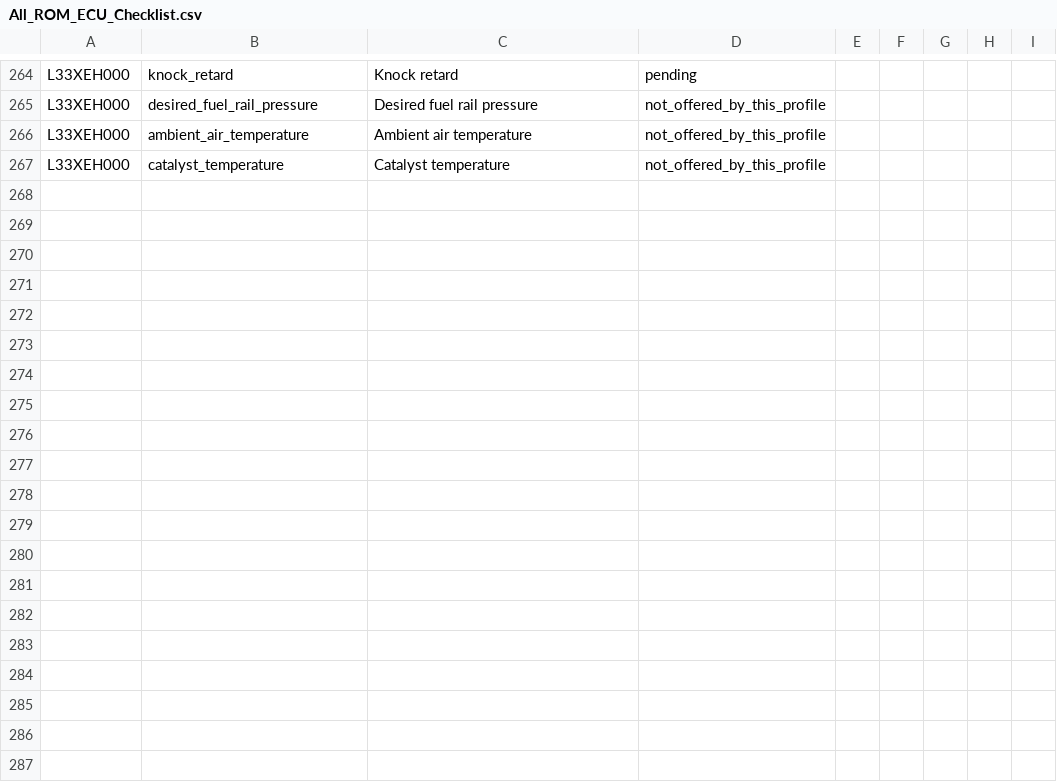
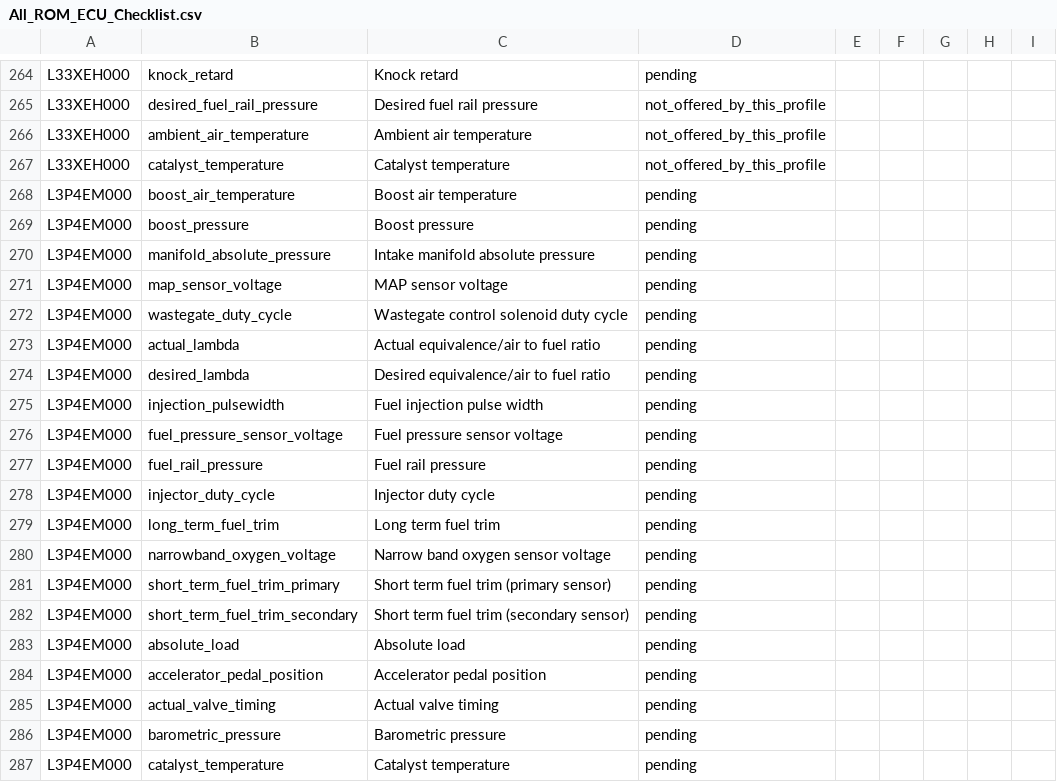
Before and after one commit to mrphyslaw/SpeedLink, a CSV file: definitions/logging/All_ROM_ECU_Checklist.csv, drawn as a sheet; only a part is shown, gaps mark what is left out; the diff covers the shown part only; the diff names each change by its address in the sheet, - before the commit and + after, or states it on an @@ line.

```diff
--- a/definitions/logging/All_ROM_ECU_Checklist.csv
+++ b/definitions/logging/All_ROM_ECU_Checklist.csv
+row 268: L3P4EM000 | boost_air_temperature | Boost air temperature | pending
+row 269: L3P4EM000 | boost_pressure | Boost pressure | pending
+row 270: L3P4EM000 | manifold_absolute_pressure | Intake manifold absolute pressure | pending
+row 271: L3P4EM000 | map_sensor_voltage | MAP sensor voltage | pending
+row 272: L3P4EM000 | wastegate_duty_cycle | Wastegate control solenoid duty cycle | pending
+row 273: L3P4EM000 | actual_lambda | Actual equivalence/air to fuel ratio | pending
+row 274: L3P4EM000 | desired_lambda | Desired equivalence/air to fuel ratio | pending
+row 275: L3P4EM000 | injection_pulsewidth | Fuel injection pulse width | pending
+row 276: L3P4EM000 | fuel_pressure_sensor_voltage | Fuel pressure sensor voltage | pending
+row 277: L3P4EM000 | fuel_rail_pressure | Fuel rail pressure | pending
+row 278: L3P4EM000 | injector_duty_cycle | Injector duty cycle | pending
+row 279: L3P4EM000 | long_term_fuel_trim | Long term fuel trim | pending
+row 280: L3P4EM000 | narrowband_oxygen_voltage | Narrow band oxygen sensor voltage | pending
+row 281: L3P4EM000 | short_term_fuel_trim_primary | Short term fuel trim (primary sensor) | pending
+row 282: L3P4EM000 | short_term_fuel_trim_secondary | Short term fuel trim (secondary sensor) | pending
+row 283: L3P4EM000 | absolute_load | Absolute load | pending
+row 284: L3P4EM000 | accelerator_pedal_position | Accelerator pedal position | pending
+row 285: L3P4EM000 | actual_valve_timing | Actual valve timing | pending
+row 286: L3P4EM000 | barometric_pressure | Barometric pressure | pending
+row 287: L3P4EM000 | catalyst_temperature | Catalyst temperature | pending
```
Also changed, not shown: 18 added rows elsewhere in this file, definitions/logging/All_ROM_Coverage.csv, 34 other files.
